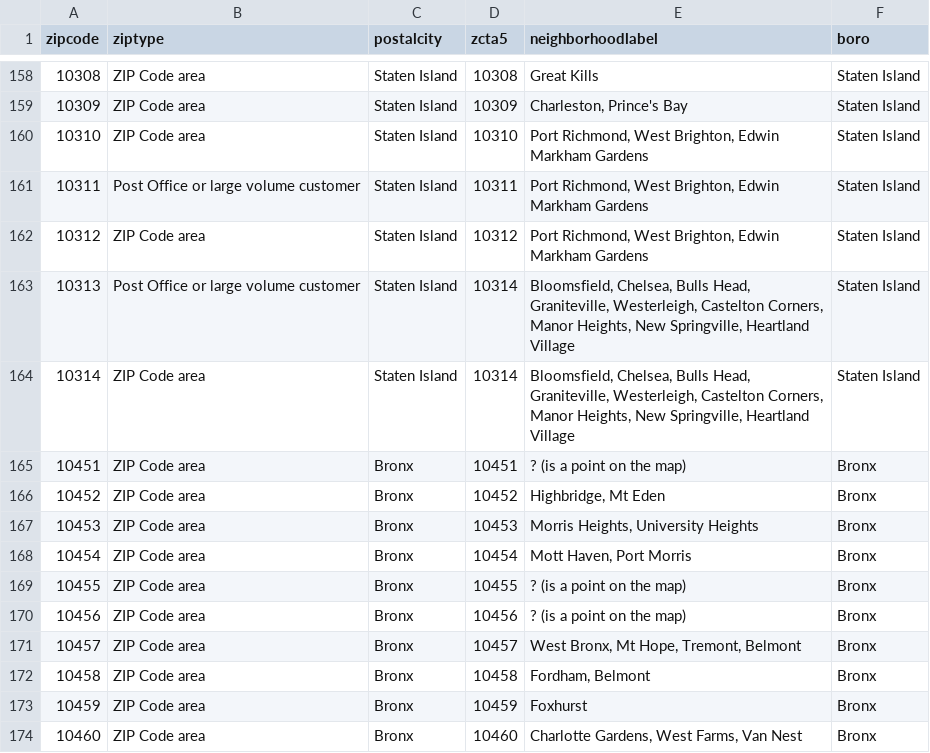
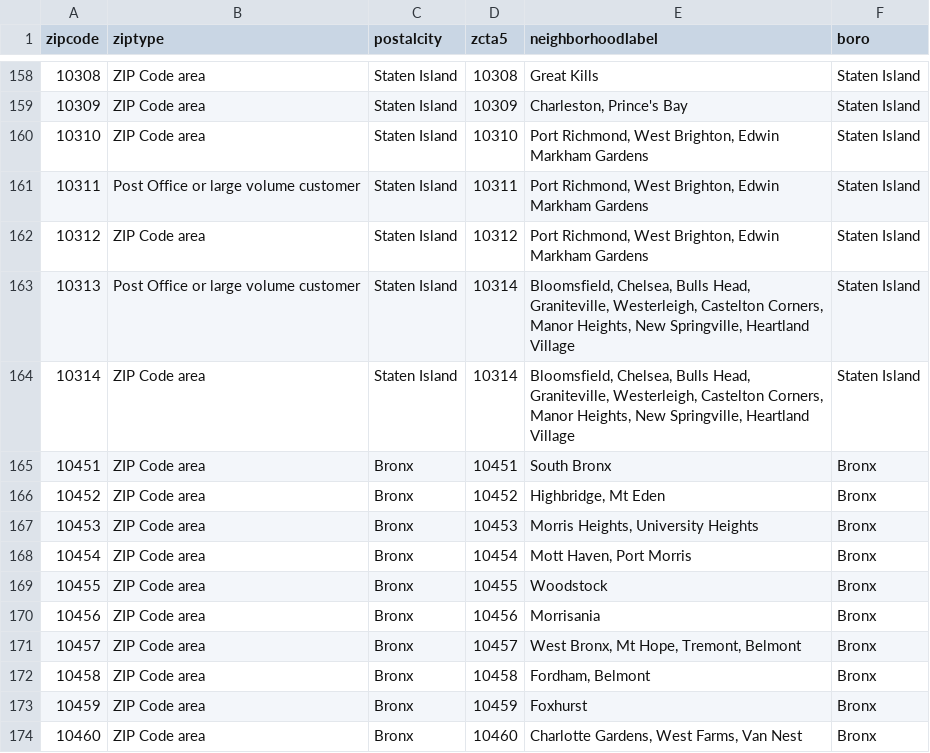
Before and after one commit to TT0101/nyc-gen-trend, a CSV file: Datafiles/zip_to_zcta10_nyc_with_NBH.csv, drawn as a sheet; only a part is shown, gaps mark what is left out.

Commit message:
Add files via upload

```diff
--- a/Datafiles/zip_to_zcta10_nyc_with_NBH.csv
+++ b/Datafiles/zip_to_zcta10_nyc_with_NBH.csv
@@ -164,3 +164,3 @@ zipcode,ziptype,postalcity,zcta5,neighborhoodlabel,boro
 10314,ZIP Code area,Staten Island,10314,"Bloomsfield, Chelsea, Bulls Head, Graniteville, Westerleigh, Castelton Corners, Manor Heights, New Springville, Heartland Village",Staten Island
-10451,ZIP Code area,Bronx,10451,? (is a point on the map),Bronx
+10451,ZIP Code area,Bronx,10451,South Bronx,Bronx
 10452,ZIP Code area,Bronx,10452,"Highbridge, Mt Eden",Bronx
@@ -168,4 +168,4 @@ zipcode,ziptype,postalcity,zcta5,neighborhoodlabel,boro
 10454,ZIP Code area,Bronx,10454,"Mott Haven, Port Morris",Bronx
-10455,ZIP Code area,Bronx,10455,? (is a point on the map),Bronx
-10456,ZIP Code area,Bronx,10456,? (is a point on the map),Bronx
+10455,ZIP Code area,Bronx,10455,Woodstock,Bronx
+10456,ZIP Code area,Bronx,10456,Morrisania,Bronx
 10457,ZIP Code area,Bronx,10457,"West Bronx, Mt Hope, Tremont, Belmont",Bronx
```
